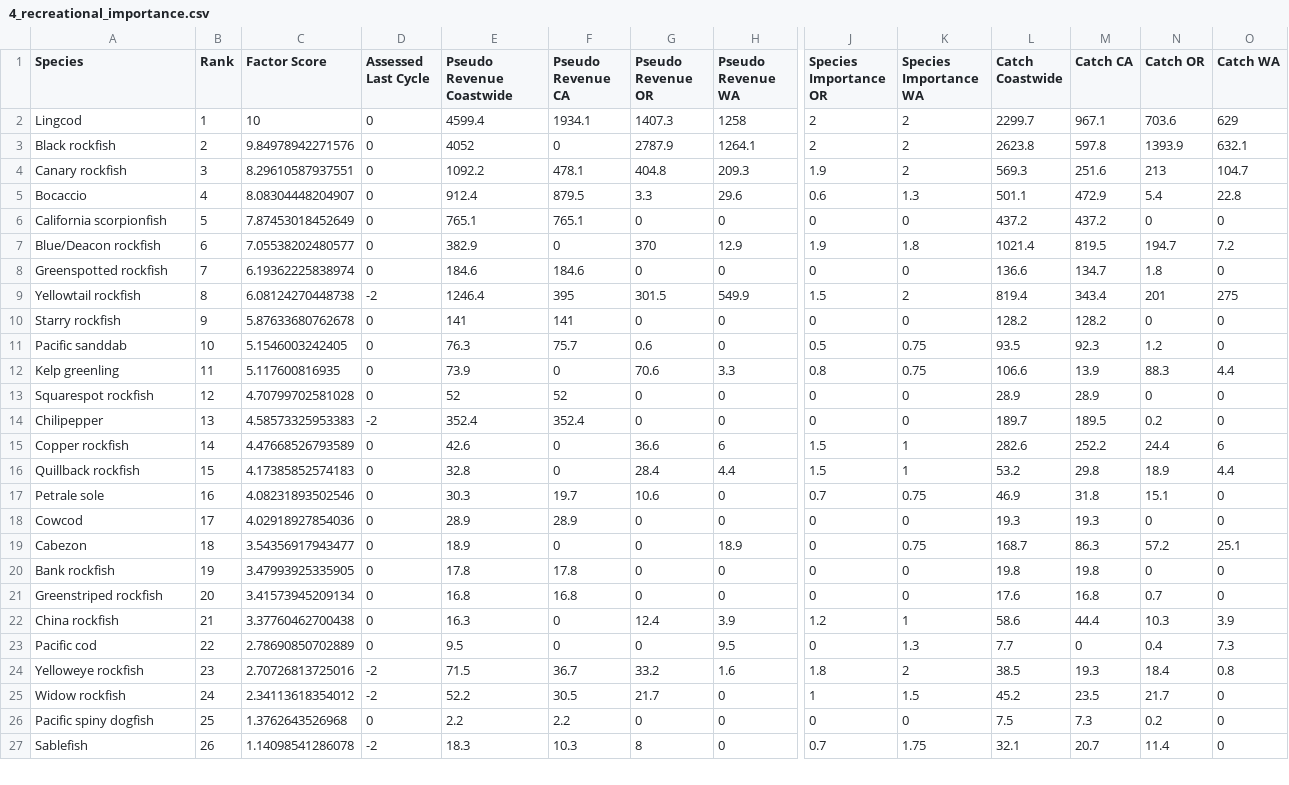
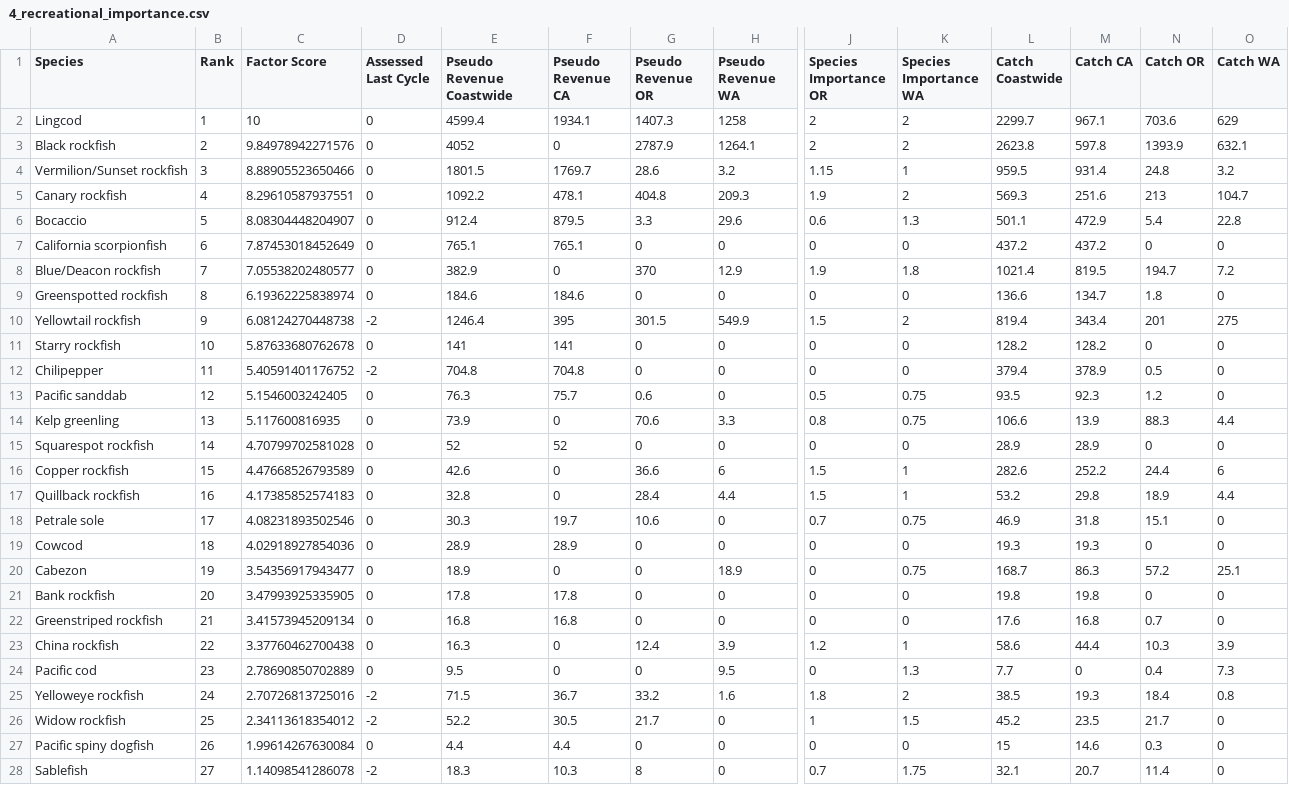
Before and after one commit to chantelwetzel-noaa/wcsap, a CSV file: data-processed/4_recreational_importance.csv, drawn as a sheet; only a part is shown, gaps mark what is left out; removed rows and columns are numbered as before the commit, all else as after; rows hold the shown columns only; the diff covers the shown part only; the diff names each change by its address in the sheet, - before the commit and + after, or states it on an @@ line.

```diff
--- a/data-processed/4_recreational_importance.csv
+++ b/data-processed/4_recreational_importance.csv
+row 4: Vermilion/Sunset rockfish | 3 | 8.88905523650466 | 0 | 1801.5 | 1769.7 | 28.6 | 3.2 | 1.15 | 1 | 959.5 | 931.4 | 24.8 | 3.2
-B5 (Rank): 3
+B5 (Rank): 4
-B6 (Rank): 4
+B6 (Rank): 5
-B7 (Rank): 5
+B7 (Rank): 6
-B8 (Rank): 6
+B8 (Rank): 7
-B9 (Rank): 7
+B9 (Rank): 8
-B10 (Rank): 8
+B10 (Rank): 9
-B11 (Rank): 9
+B11 (Rank): 10
+row 12: Chilipepper | 11 | 5.40591401176752 | -2 | 704.8 | 704.8 | 0 | 0 | 0 | 0 | 379.4 | 378.9 | 0.5 | 0
-B13 (Rank): 10
+B13 (Rank): 12
-B14 (Rank): 11
+B14 (Rank): 13
-B15 (Rank): 12
+B15 (Rank): 14
-row 14: Chilipepper | 13 | 4.58573325953383 | -2 | 352.4 | 352.4 | 0 | 0 | 0 | 0 | 189.7 | 189.5 | 0.2 | 0
-B16 (Rank): 14
+B16 (Rank): 15
-B17 (Rank): 15
+B17 (Rank): 16
-B18 (Rank): 16
+B18 (Rank): 17
-B19 (Rank): 17
+B19 (Rank): 18
-B20 (Rank): 18
+B20 (Rank): 19
-B21 (Rank): 19
+B21 (Rank): 20
-B22 (Rank): 20
+B22 (Rank): 21
-B23 (Rank): 21
+B23 (Rank): 22
-B24 (Rank): 22
+B24 (Rank): 23
-B25 (Rank): 23
+B25 (Rank): 24
-B26 (Rank): 24
+B26 (Rank): 25
-B27 (Rank): 25
+B27 (Rank): 26
-C27 (Factor Score): 1.3762643526968
+C27 (Factor Score): 1.99614267630084
-E27 (Pseudo Revenue Coastwide): 2.2
+E27 (Pseudo Revenue Coastwide): 4.4
-F27 (Pseudo Revenue CA): 2.2
+F27 (Pseudo Revenue CA): 4.4
-L27 (Catch Coastwide): 7.5
+L27 (Catch Coastwide): 15
-M27 (Catch CA): 7.3
+M27 (Catch CA): 14.6
-N27 (Catch OR): 0.2
+N27 (Catch OR): 0.3
-B28 (Rank): 26
+B28 (Rank): 27
```
Also changed, not shown: 1 removed row and 23 edited cells elsewhere in this file, data-processed/2_commercial_revenue.csv, data-processed/5_ecosystem.csv, 12 other files.
